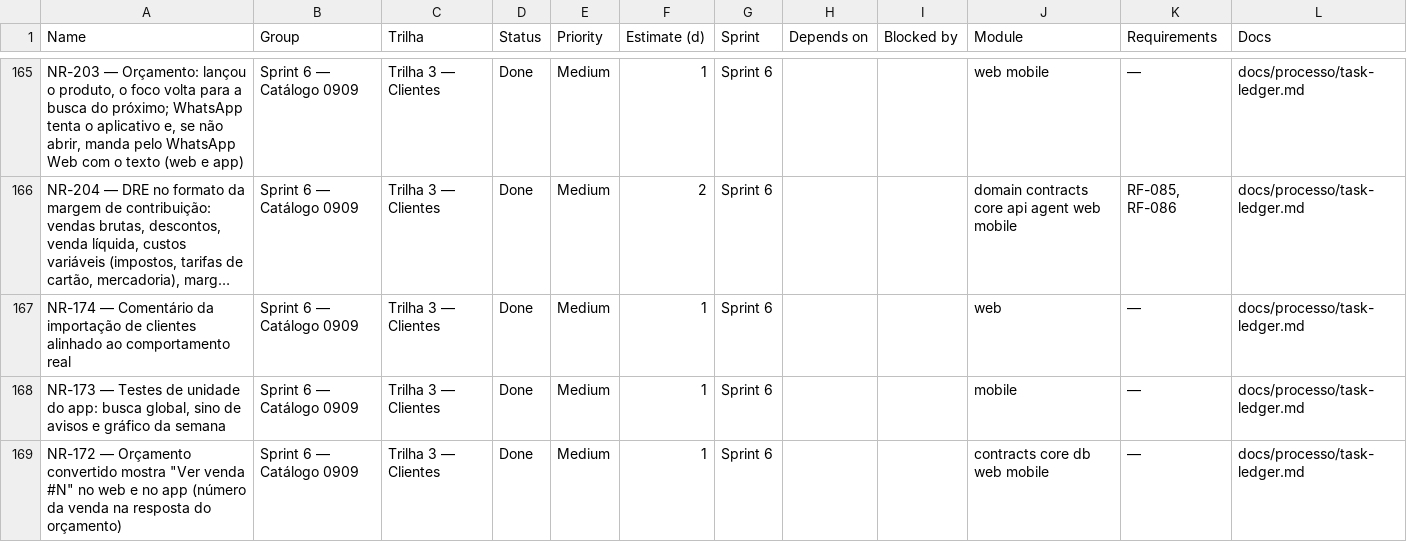
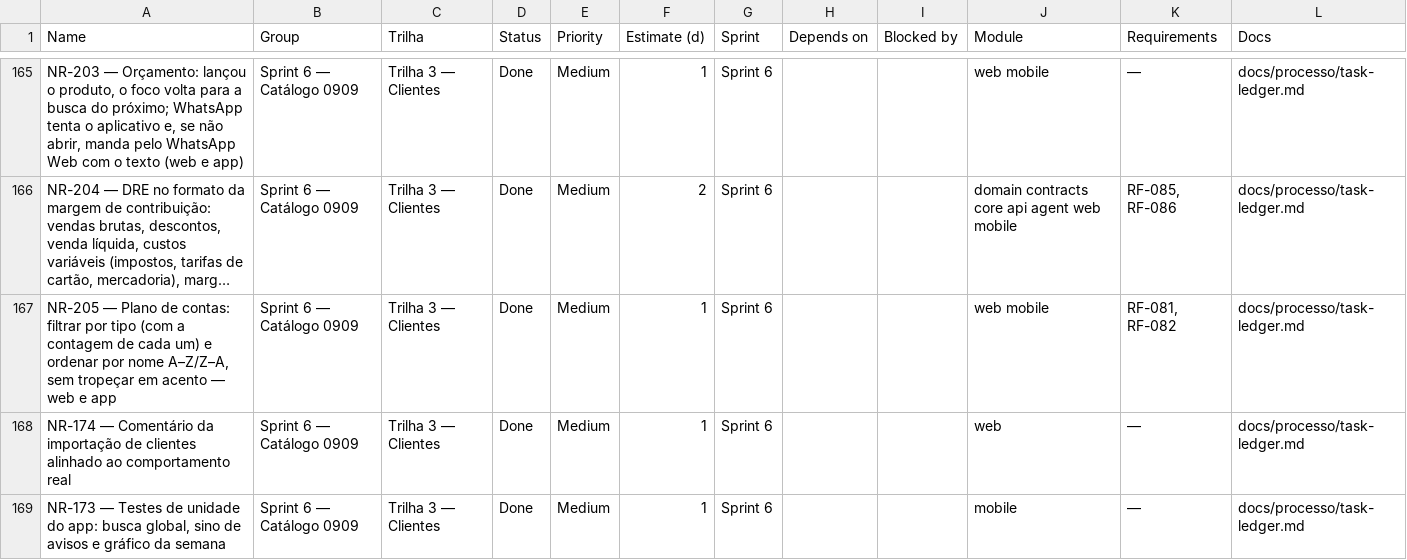
Before and after one commit to Ei-buddy/ei-buddy, a CSV file: docs/processo/monday-import.csv, drawn as a sheet; only a part is shown, gaps mark what is left out; the shorter side is filled out with more unchanged rows; long unchanged cells end in …; the diff names each change by its address in the sheet, - before the commit and + after, or states it on an @@ line.

```diff
--- a/docs/processo/monday-import.csv
+++ b/docs/processo/monday-import.csv
+row 167: NR-205 — Plano de contas: filtrar por tipo (com a contagem de cada um) e ordenar por nome A–Z/Z–A, sem tropeçar em acento — web e app | Sprint 6 — Catálogo 0909 | Trilha 3 — Clientes | Done | Medium | 1 | Sprint 6 |  |  | web mobile | RF-081, RF-082 | docs/processo/task-ledger.md
```
Also changed, not shown: 8 other files.
